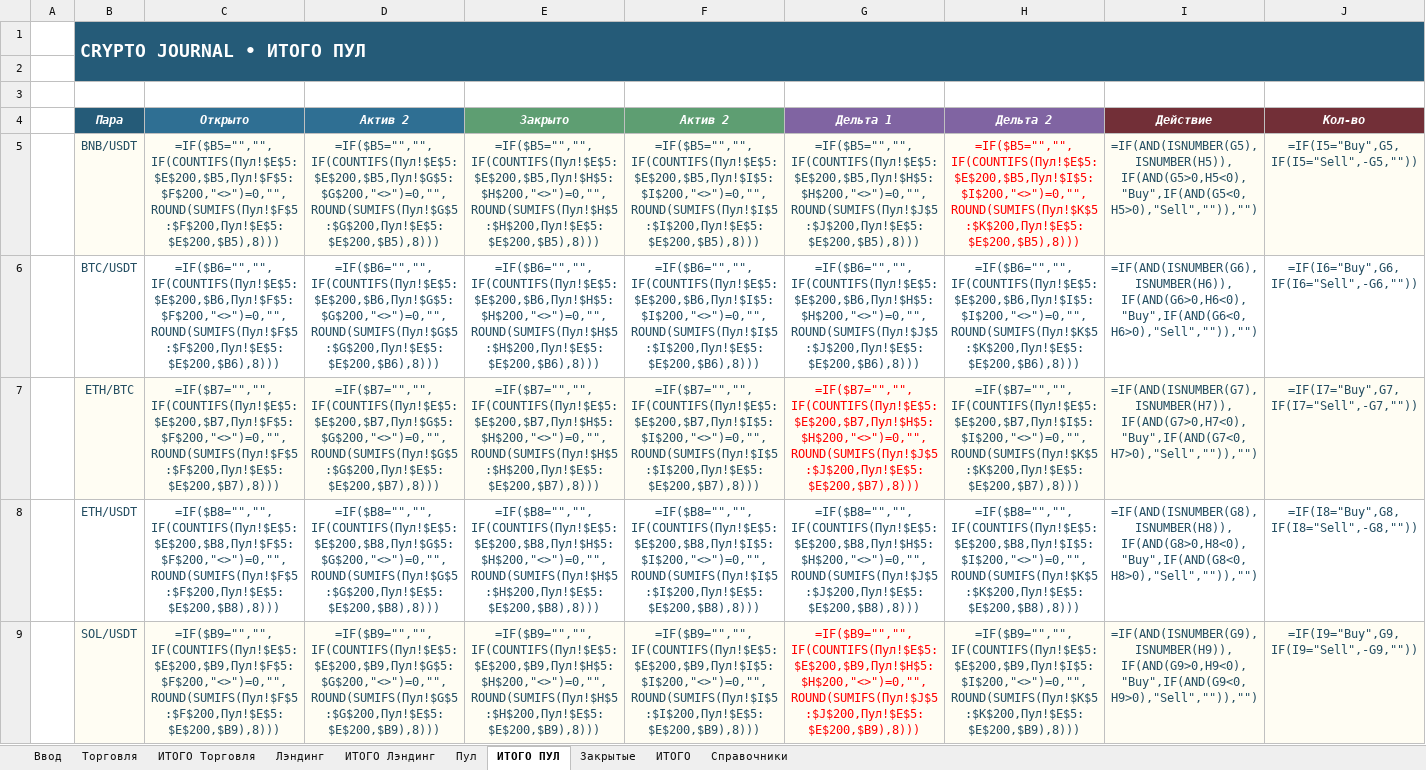
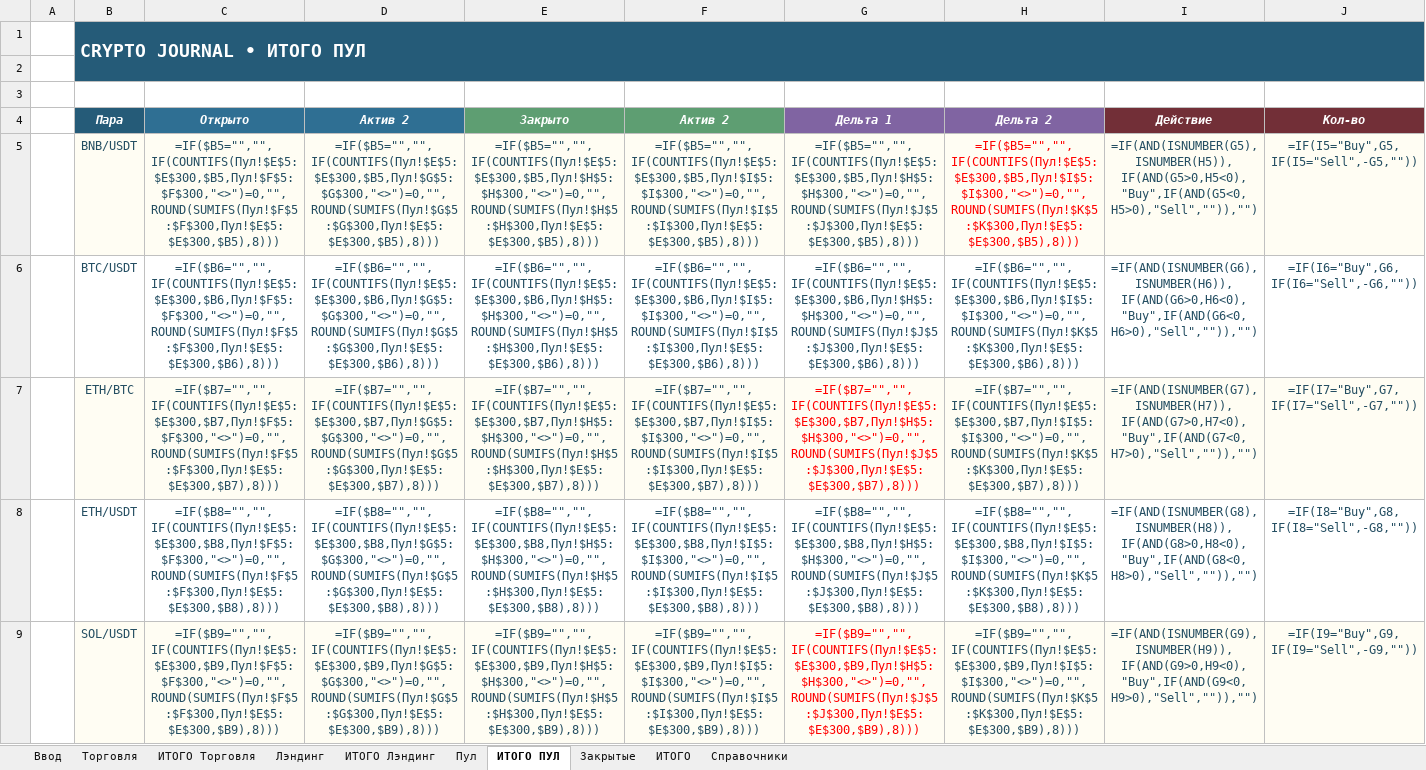
Before and after one commit to olegsh247-stack/CRYPTO-JOURNAL, an Excel workbook: CryptoJournal_Input_Prototype_v7.xlsx, sheet ИТОГО ПУЛ, drawn as a sheet; only a part is shown; values as stored, in another font and other column widths than the file's, no borders; formulas are shown in place of their values; conditional formats not drawn; the diff names each change by its address in the sheet, - before the commit and + after, or states it on an @@ line.

```diff
--- a/CryptoJournal_Input_Prototype_v7.xlsx (sheet ИТОГО ПУЛ)
+++ b/CryptoJournal_Input_Prototype_v7.xlsx (sheet ИТОГО ПУЛ)
-C5 (Открыто): =IF($B5="","",IF(COUNTIFS(Пул!$E$5:$E$200,$B5,Пул!$F$5:$F$200,"<>")=0,"",ROUND(SUMIFS(Пул!$F$5:$F$200,Пул!$E$5:$E$200,$B5),8)))
+C5 (Открыто): =IF($B5="","",IF(COUNTIFS(Пул!$E$5:$E$300,$B5,Пул!$F$5:$F$300,"<>")=0,"",ROUND(SUMIFS(Пул!$F$5:$F$300,Пул!$E$5:$E$300,$B5),8)))
-D5 (Актив 2): =IF($B5="","",IF(COUNTIFS(Пул!$E$5:$E$200,$B5,Пул!$G$5:$G$200,"<>")=0,"",ROUND(SUMIFS(Пул!$G$5:$G$200,Пул!$E$5:$E$200,$B5),8)))
+D5 (Актив 2): =IF($B5="","",IF(COUNTIFS(Пул!$E$5:$E$300,$B5,Пул!$G$5:$G$300,"<>")=0,"",ROUND(SUMIFS(Пул!$G$5:$G$300,Пул!$E$5:$E$300,$B5),8)))
-E5 (Закрыто): =IF($B5="","",IF(COUNTIFS(Пул!$E$5:$E$200,$B5,Пул!$H$5:$H$200,"<>")=0,"",ROUND(SUMIFS(Пул!$H$5:$H$200,Пул!$E$5:$E$200,$B5),8)))
+E5 (Закрыто): =IF($B5="","",IF(COUNTIFS(Пул!$E$5:$E$300,$B5,Пул!$H$5:$H$300,"<>")=0,"",ROUND(SUMIFS(Пул!$H$5:$H$300,Пул!$E$5:$E$300,$B5),8)))
-F5 (Актив 2): =IF($B5="","",IF(COUNTIFS(Пул!$E$5:$E$200,$B5,Пул!$I$5:$I$200,"<>")=0,"",ROUND(SUMIFS(Пул!$I$5:$I$200,Пул!$E$5:$E$200,$B5),8)))
+F5 (Актив 2): =IF($B5="","",IF(COUNTIFS(Пул!$E$5:$E$300,$B5,Пул!$I$5:$I$300,"<>")=0,"",ROUND(SUMIFS(Пул!$I$5:$I$300,Пул!$E$5:$E$300,$B5),8)))
-G5 (Дельта 1): =IF($B5="","",IF(COUNTIFS(Пул!$E$5:$E$200,$B5,Пул!$H$5:$H$200,"<>")=0,"",ROUND(SUMIFS(Пул!$J$5:$J$200,Пул!$E$5:$E$200,$B5),8)))
+G5 (Дельта 1): =IF($B5="","",IF(COUNTIFS(Пул!$E$5:$E$300,$B5,Пул!$H$5:$H$300,"<>")=0,"",ROUND(SUMIFS(Пул!$J$5:$J$300,Пул!$E$5:$E$300,$B5),8)))
-H5 (Дельта 2): =IF($B5="","",IF(COUNTIFS(Пул!$E$5:$E$200,$B5,Пул!$I$5:$I$200,"<>")=0,"",ROUND(SUMIFS(Пул!$K$5:$K$200,Пул!$E$5:$E$200,$B5),8)))
+H5 (Дельта 2): =IF($B5="","",IF(COUNTIFS(Пул!$E$5:$E$300,$B5,Пул!$I$5:$I$300,"<>")=0,"",ROUND(SUMIFS(Пул!$K$5:$K$300,Пул!$E$5:$E$300,$B5),8)))
-C6 (Открыто): =IF($B6="","",IF(COUNTIFS(Пул!$E$5:$E$200,$B6,Пул!$F$5:$F$200,"<>")=0,"",ROUND(SUMIFS(Пул!$F$5:$F$200,Пул!$E$5:$E$200,$B6),8)))
+C6 (Открыто): =IF($B6="","",IF(COUNTIFS(Пул!$E$5:$E$300,$B6,Пул!$F$5:$F$300,"<>")=0,"",ROUND(SUMIFS(Пул!$F$5:$F$300,Пул!$E$5:$E$300,$B6),8)))
-D6 (Актив 2): =IF($B6="","",IF(COUNTIFS(Пул!$E$5:$E$200,$B6,Пул!$G$5:$G$200,"<>")=0,"",ROUND(SUMIFS(Пул!$G$5:$G$200,Пул!$E$5:$E$200,$B6),8)))
+D6 (Актив 2): =IF($B6="","",IF(COUNTIFS(Пул!$E$5:$E$300,$B6,Пул!$G$5:$G$300,"<>")=0,"",ROUND(SUMIFS(Пул!$G$5:$G$300,Пул!$E$5:$E$300,$B6),8)))
-E6 (Закрыто): =IF($B6="","",IF(COUNTIFS(Пул!$E$5:$E$200,$B6,Пул!$H$5:$H$200,"<>")=0,"",ROUND(SUMIFS(Пул!$H$5:$H$200,Пул!$E$5:$E$200,$B6),8)))
+E6 (Закрыто): =IF($B6="","",IF(COUNTIFS(Пул!$E$5:$E$300,$B6,Пул!$H$5:$H$300,"<>")=0,"",ROUND(SUMIFS(Пул!$H$5:$H$300,Пул!$E$5:$E$300,$B6),8)))
-F6 (Актив 2): =IF($B6="","",IF(COUNTIFS(Пул!$E$5:$E$200,$B6,Пул!$I$5:$I$200,"<>")=0,"",ROUND(SUMIFS(Пул!$I$5:$I$200,Пул!$E$5:$E$200,$B6),8)))
+F6 (Актив 2): =IF($B6="","",IF(COUNTIFS(Пул!$E$5:$E$300,$B6,Пул!$I$5:$I$300,"<>")=0,"",ROUND(SUMIFS(Пул!$I$5:$I$300,Пул!$E$5:$E$300,$B6),8)))
-G6 (Дельта 1): =IF($B6="","",IF(COUNTIFS(Пул!$E$5:$E$200,$B6,Пул!$H$5:$H$200,"<>")=0,"",ROUND(SUMIFS(Пул!$J$5:$J$200,Пул!$E$5:$E$200,$B6),8)))
+G6 (Дельта 1): =IF($B6="","",IF(COUNTIFS(Пул!$E$5:$E$300,$B6,Пул!$H$5:$H$300,"<>")=0,"",ROUND(SUMIFS(Пул!$J$5:$J$300,Пул!$E$5:$E$300,$B6),8)))
-H6 (Дельта 2): =IF($B6="","",IF(COUNTIFS(Пул!$E$5:$E$200,$B6,Пул!$I$5:$I$200,"<>")=0,"",ROUND(SUMIFS(Пул!$K$5:$K$200,Пул!$E$5:$E$200,$B6),8)))
+H6 (Дельта 2): =IF($B6="","",IF(COUNTIFS(Пул!$E$5:$E$300,$B6,Пул!$I$5:$I$300,"<>")=0,"",ROUND(SUMIFS(Пул!$K$5:$K$300,Пул!$E$5:$E$300,$B6),8)))
-C7 (Открыто): =IF($B7="","",IF(COUNTIFS(Пул!$E$5:$E$200,$B7,Пул!$F$5:$F$200,"<>")=0,"",ROUND(SUMIFS(Пул!$F$5:$F$200,Пул!$E$5:$E$200,$B7),8)))
+C7 (Открыто): =IF($B7="","",IF(COUNTIFS(Пул!$E$5:$E$300,$B7,Пул!$F$5:$F$300,"<>")=0,"",ROUND(SUMIFS(Пул!$F$5:$F$300,Пул!$E$5:$E$300,$B7),8)))
-D7 (Актив 2): =IF($B7="","",IF(COUNTIFS(Пул!$E$5:$E$200,$B7,Пул!$G$5:$G$200,"<>")=0,"",ROUND(SUMIFS(Пул!$G$5:$G$200,Пул!$E$5:$E$200,$B7),8)))
+D7 (Актив 2): =IF($B7="","",IF(COUNTIFS(Пул!$E$5:$E$300,$B7,Пул!$G$5:$G$300,"<>")=0,"",ROUND(SUMIFS(Пул!$G$5:$G$300,Пул!$E$5:$E$300,$B7),8)))
-E7 (Закрыто): =IF($B7="","",IF(COUNTIFS(Пул!$E$5:$E$200,$B7,Пул!$H$5:$H$200,"<>")=0,"",ROUND(SUMIFS(Пул!$H$5:$H$200,Пул!$E$5:$E$200,$B7),8)))
+E7 (Закрыто): =IF($B7="","",IF(COUNTIFS(Пул!$E$5:$E$300,$B7,Пул!$H$5:$H$300,"<>")=0,"",ROUND(SUMIFS(Пул!$H$5:$H$300,Пул!$E$5:$E$300,$B7),8)))
-F7 (Актив 2): =IF($B7="","",IF(COUNTIFS(Пул!$E$5:$E$200,$B7,Пул!$I$5:$I$200,"<>")=0,"",ROUND(SUMIFS(Пул!$I$5:$I$200,Пул!$E$5:$E$200,$B7),8)))
+F7 (Актив 2): =IF($B7="","",IF(COUNTIFS(Пул!$E$5:$E$300,$B7,Пул!$I$5:$I$300,"<>")=0,"",ROUND(SUMIFS(Пул!$I$5:$I$300,Пул!$E$5:$E$300,$B7),8)))
-G7 (Дельта 1): =IF($B7="","",IF(COUNTIFS(Пул!$E$5:$E$200,$B7,Пул!$H$5:$H$200,"<>")=0,"",ROUND(SUMIFS(Пул!$J$5:$J$200,Пул!$E$5:$E$200,$B7),8)))
+G7 (Дельта 1): =IF($B7="","",IF(COUNTIFS(Пул!$E$5:$E$300,$B7,Пул!$H$5:$H$300,"<>")=0,"",ROUND(SUMIFS(Пул!$J$5:$J$300,Пул!$E$5:$E$300,$B7),8)))
-H7 (Дельта 2): =IF($B7="","",IF(COUNTIFS(Пул!$E$5:$E$200,$B7,Пул!$I$5:$I$200,"<>")=0,"",ROUND(SUMIFS(Пул!$K$5:$K$200,Пул!$E$5:$E$200,$B7),8)))
+H7 (Дельта 2): =IF($B7="","",IF(COUNTIFS(Пул!$E$5:$E$300,$B7,Пул!$I$5:$I$300,"<>")=0,"",ROUND(SUMIFS(Пул!$K$5:$K$300,Пул!$E$5:$E$300,$B7),8)))
-C8 (Открыто): =IF($B8="","",IF(COUNTIFS(Пул!$E$5:$E$200,$B8,Пул!$F$5:$F$200,"<>")=0,"",ROUND(SUMIFS(Пул!$F$5:$F$200,Пул!$E$5:$E$200,$B8),8)))
+C8 (Открыто): =IF($B8="","",IF(COUNTIFS(Пул!$E$5:$E$300,$B8,Пул!$F$5:$F$300,"<>")=0,"",ROUND(SUMIFS(Пул!$F$5:$F$300,Пул!$E$5:$E$300,$B8),8)))
-D8 (Актив 2): =IF($B8="","",IF(COUNTIFS(Пул!$E$5:$E$200,$B8,Пул!$G$5:$G$200,"<>")=0,"",ROUND(SUMIFS(Пул!$G$5:$G$200,Пул!$E$5:$E$200,$B8),8)))
+D8 (Актив 2): =IF($B8="","",IF(COUNTIFS(Пул!$E$5:$E$300,$B8,Пул!$G$5:$G$300,"<>")=0,"",ROUND(SUMIFS(Пул!$G$5:$G$300,Пул!$E$5:$E$300,$B8),8)))
-E8 (Закрыто): =IF($B8="","",IF(COUNTIFS(Пул!$E$5:$E$200,$B8,Пул!$H$5:$H$200,"<>")=0,"",ROUND(SUMIFS(Пул!$H$5:$H$200,Пул!$E$5:$E$200,$B8),8)))
+E8 (Закрыто): =IF($B8="","",IF(COUNTIFS(Пул!$E$5:$E$300,$B8,Пул!$H$5:$H$300,"<>")=0,"",ROUND(SUMIFS(Пул!$H$5:$H$300,Пул!$E$5:$E$300,$B8),8)))
-F8 (Актив 2): =IF($B8="","",IF(COUNTIFS(Пул!$E$5:$E$200,$B8,Пул!$I$5:$I$200,"<>")=0,"",ROUND(SUMIFS(Пул!$I$5:$I$200,Пул!$E$5:$E$200,$B8),8)))
+F8 (Актив 2): =IF($B8="","",IF(COUNTIFS(Пул!$E$5:$E$300,$B8,Пул!$I$5:$I$300,"<>")=0,"",ROUND(SUMIFS(Пул!$I$5:$I$300,Пул!$E$5:$E$300,$B8),8)))
-G8 (Дельта 1): =IF($B8="","",IF(COUNTIFS(Пул!$E$5:$E$200,$B8,Пул!$H$5:$H$200,"<>")=0,"",ROUND(SUMIFS(Пул!$J$5:$J$200,Пул!$E$5:$E$200,$B8),8)))
+G8 (Дельта 1): =IF($B8="","",IF(COUNTIFS(Пул!$E$5:$E$300,$B8,Пул!$H$5:$H$300,"<>")=0,"",ROUND(SUMIFS(Пул!$J$5:$J$300,Пул!$E$5:$E$300,$B8),8)))
-H8 (Дельта 2): =IF($B8="","",IF(COUNTIFS(Пул!$E$5:$E$200,$B8,Пул!$I$5:$I$200,"<>")=0,"",ROUND(SUMIFS(Пул!$K$5:$K$200,Пул!$E$5:$E$200,$B8),8)))
+H8 (Дельта 2): =IF($B8="","",IF(COUNTIFS(Пул!$E$5:$E$300,$B8,Пул!$I$5:$I$300,"<>")=0,"",ROUND(SUMIFS(Пул!$K$5:$K$300,Пул!$E$5:$E$300,$B8),8)))
-C9 (Открыто): =IF($B9="","",IF(COUNTIFS(Пул!$E$5:$E$200,$B9,Пул!$F$5:$F$200,"<>")=0,"",ROUND(SUMIFS(Пул!$F$5:$F$200,Пул!$E$5:$E$200,$B9),8)))
+C9 (Открыто): =IF($B9="","",IF(COUNTIFS(Пул!$E$5:$E$300,$B9,Пул!$F$5:$F$300,"<>")=0,"",ROUND(SUMIFS(Пул!$F$5:$F$300,Пул!$E$5:$E$300,$B9),8)))
-D9 (Актив 2): =IF($B9="","",IF(COUNTIFS(Пул!$E$5:$E$200,$B9,Пул!$G$5:$G$200,"<>")=0,"",ROUND(SUMIFS(Пул!$G$5:$G$200,Пул!$E$5:$E$200,$B9),8)))
+D9 (Актив 2): =IF($B9="","",IF(COUNTIFS(Пул!$E$5:$E$300,$B9,Пул!$G$5:$G$300,"<>")=0,"",ROUND(SUMIFS(Пул!$G$5:$G$300,Пул!$E$5:$E$300,$B9),8)))
-E9 (Закрыто): =IF($B9="","",IF(COUNTIFS(Пул!$E$5:$E$200,$B9,Пул!$H$5:$H$200,"<>")=0,"",ROUND(SUMIFS(Пул!$H$5:$H$200,Пул!$E$5:$E$200,$B9),8)))
+E9 (Закрыто): =IF($B9="","",IF(COUNTIFS(Пул!$E$5:$E$300,$B9,Пул!$H$5:$H$300,"<>")=0,"",ROUND(SUMIFS(Пул!$H$5:$H$300,Пул!$E$5:$E$300,$B9),8)))
-F9 (Актив 2): =IF($B9="","",IF(COUNTIFS(Пул!$E$5:$E$200,$B9,Пул!$I$5:$I$200,"<>")=0,"",ROUND(SUMIFS(Пул!$I$5:$I$200,Пул!$E$5:$E$200,$B9),8)))
+F9 (Актив 2): =IF($B9="","",IF(COUNTIFS(Пул!$E$5:$E$300,$B9,Пул!$I$5:$I$300,"<>")=0,"",ROUND(SUMIFS(Пул!$I$5:$I$300,Пул!$E$5:$E$300,$B9),8)))
-G9 (Дельта 1): =IF($B9="","",IF(COUNTIFS(Пул!$E$5:$E$200,$B9,Пул!$H$5:$H$200,"<>")=0,"",ROUND(SUMIFS(Пул!$J$5:$J$200,Пул!$E$5:$E$200,$B9),8)))
+G9 (Дельта 1): =IF($B9="","",IF(COUNTIFS(Пул!$E$5:$E$300,$B9,Пул!$H$5:$H$300,"<>")=0,"",ROUND(SUMIFS(Пул!$J$5:$J$300,Пул!$E$5:$E$300,$B9),8)))
-H9 (Дельта 2): =IF($B9="","",IF(COUNTIFS(Пул!$E$5:$E$200,$B9,Пул!$I$5:$I$200,"<>")=0,"",ROUND(SUMIFS(Пул!$K$5:$K$200,Пул!$E$5:$E$200,$B9),8)))
+H9 (Дельта 2): =IF($B9="","",IF(COUNTIFS(Пул!$E$5:$E$300,$B9,Пул!$I$5:$I$300,"<>")=0,"",ROUND(SUMIFS(Пул!$K$5:$K$300,Пул!$E$5:$E$300,$B9),8)))
```
Also changed, not shown: 3 other files.
